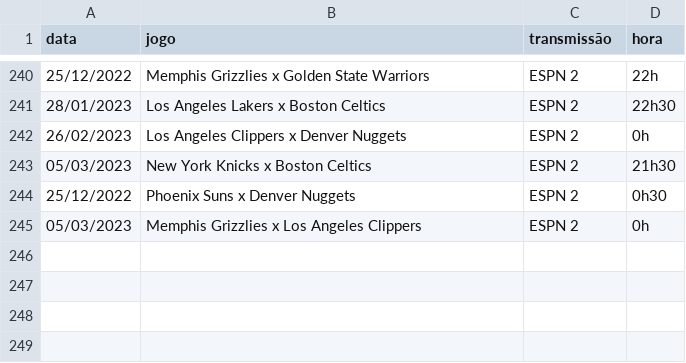
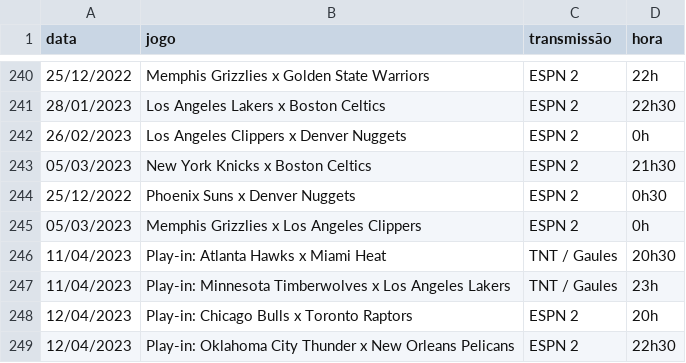
Before and after one commit to nickwulk/bot-transmissoes-nba, a CSV file: data.csv, drawn as a sheet; only a part is shown, gaps mark what is left out; the diff names each change by its address in the sheet, - before the commit and + after, or states it on an @@ line.

Commit message:
Adicionando jogos play-in 1

```diff
--- a/data.csv
+++ b/data.csv
+row 246: 11/04/2023 | Play-in: Atlanta Hawks x Miami Heat | TNT / Gaules | 20h30
+row 247: 11/04/2023 | Play-in: Minnesota Timberwolves x Los Angeles Lakers | TNT / Gaules | 23h
+row 248: 12/04/2023 | Play-in: Chicago Bulls x Toronto Raptors | ESPN 2 | 20h
+row 249: 12/04/2023 | Play-in: Oklahoma City Thunder x New Orleans Pelicans | ESPN 2 | 22h30
```
Also changed, not shown: 1 other file.
